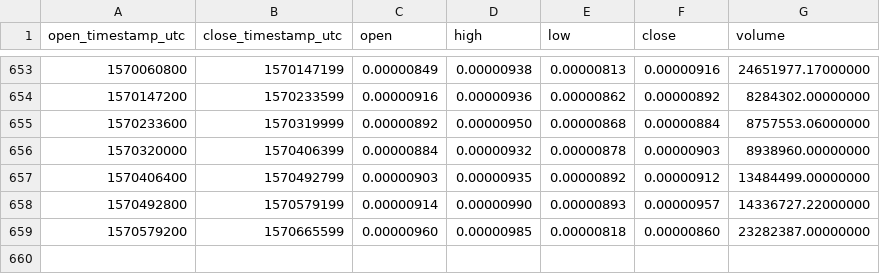
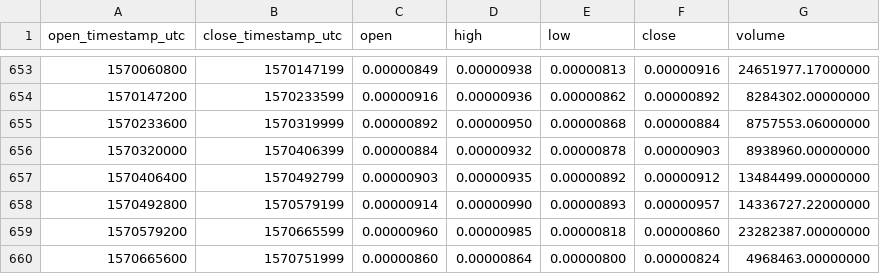
Before and after one commit to cryptobigbro/binance-AIONBTC, a CSV file: binance-AIONBTC-1d.csv, drawn as a sheet; only a part is shown, gaps mark what is left out; the diff names each change by its address in the sheet, - before the commit and + after, or states it on an @@ line.

Commit message:
Update OHLCV data.

```diff
--- a/binance-AIONBTC-1d.csv
+++ b/binance-AIONBTC-1d.csv
+row 660: 1570665600 | 1570751999 | 0.00000860 | 0.00000864 | 0.00000800 | 0.00000824 | 4968463.00000000
```
Also changed, not shown: 1 other file.
